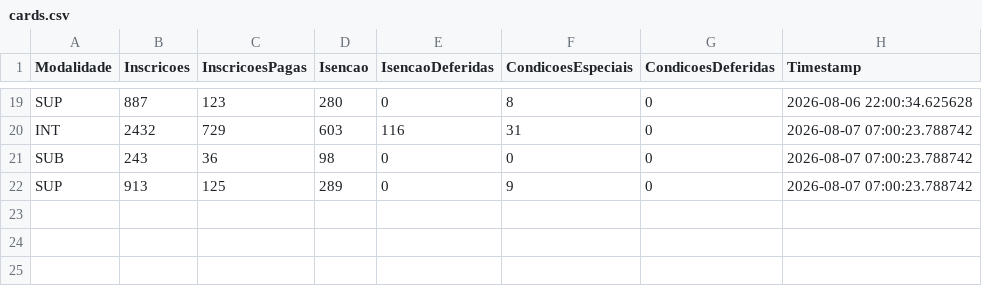
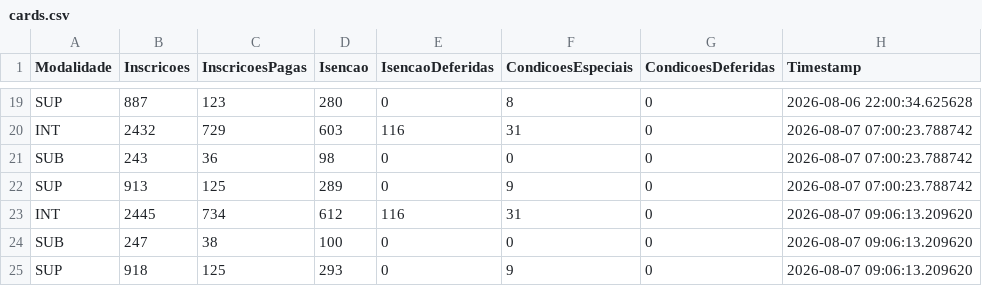
Before and after one commit to lucianovilasboas/vestibular2027, a CSV file: dados/processed/cards.csv, drawn as a sheet; only a part is shown, gaps mark what is left out.

Commit message:
data update using git

```diff
--- a/dados/processed/cards.csv
+++ b/dados/processed/cards.csv
@@ -22 +22,4 @@ SUB,243,36,98,0,0,0,2026-08-07 07:00:23.788742
 SUP,913,125,289,0,9,0,2026-08-07 07:00:23.788742
+INT,2445,734,612,116,31,0,2026-08-07 09:06:13.209620
+SUB,247,38,100,0,0,0,2026-08-07 09:06:13.209620
+SUP,918,125,293,0,9,0,2026-08-07 09:06:13.209620
```
Also changed, not shown: 1 other file.
